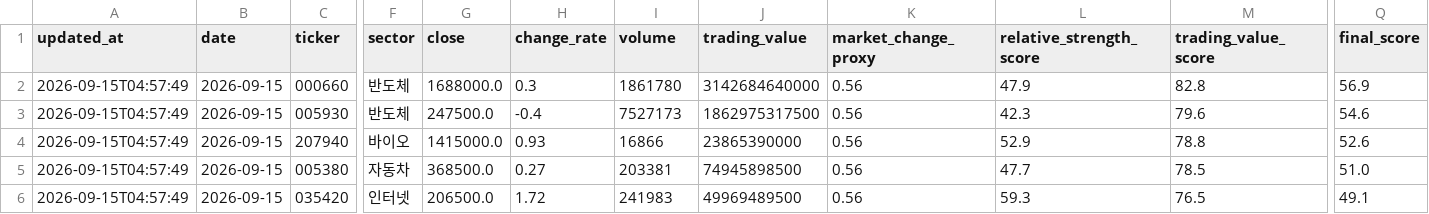
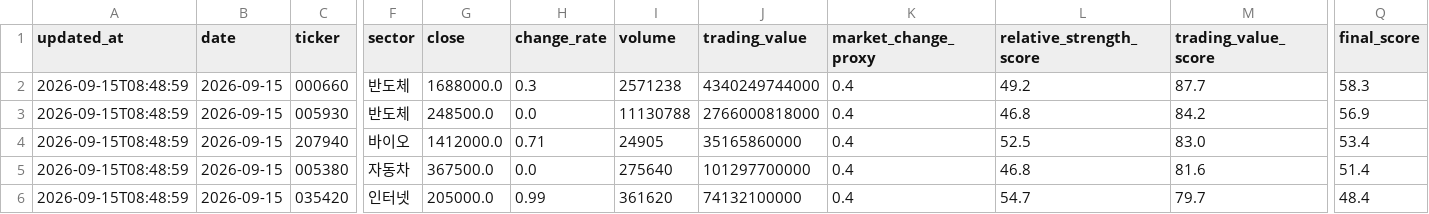
Before and after one commit to gimoon-ryu/Jusik, a CSV file: data/krx_scores.csv, drawn as a sheet; only a part is shown, gaps mark what is left out; the diff names each change by its address in the sheet, - before the commit and + after, or states it on an @@ line.

```diff
--- a/data/krx_scores.csv
+++ b/data/krx_scores.csv
-A2:A6 (updated_at): 2026-09-15T04:57:49
+A2:A6 (updated_at): 2026-09-15T08:48:59
-I2 (volume): 1861780
+I2 (volume): 2571238
-J2 (trading_value): 3142684640000
+J2 (trading_value): 4340249744000
-K2:K6 (market_change_proxy): 0.56
+K2:K6 (market_change_proxy): 0.4
-L2 (relative_strength_score): 47.9
+L2 (relative_strength_score): 49.2
-M2 (trading_value_score): 82.8
+M2 (trading_value_score): 87.7
-Q2 (final_score): 56.9
+Q2 (final_score): 58.3
-G3 (close): 247500.0
+G3 (close): 248500.0
-H3 (change_rate): -0.4
+H3 (change_rate): 0.0
-I3 (volume): 7527173
+I3 (volume): 11130788
-J3 (trading_value): 1862975317500
+J3 (trading_value): 2766000818000
-L3 (relative_strength_score): 42.3
+L3 (relative_strength_score): 46.8
-M3 (trading_value_score): 79.6
+M3 (trading_value_score): 84.2
-Q3 (final_score): 54.6
+Q3 (final_score): 56.9
-G4 (close): 1415000.0
+G4 (close): 1412000.0
-H4 (change_rate): 0.93
+H4 (change_rate): 0.71
-I4 (volume): 16866
+I4 (volume): 24905
-J4 (trading_value): 23865390000
+J4 (trading_value): 35165860000
-L4 (relative_strength_score): 52.9
+L4 (relative_strength_score): 52.5
-M4 (trading_value_score): 78.8
+M4 (trading_value_score): 83.0
-Q4 (final_score): 52.6
+Q4 (final_score): 53.4
-G5 (close): 368500.0
+G5 (close): 367500.0
-H5 (change_rate): 0.27
+H5 (change_rate): 0.0
-I5 (volume): 203381
+I5 (volume): 275640
-J5 (trading_value): 74945898500
+J5 (trading_value): 101297700000
-L5 (relative_strength_score): 47.7
+L5 (relative_strength_score): 46.8
-M5 (trading_value_score): 78.5
+M5 (trading_value_score): 81.6
-Q5 (final_score): 51.0
+Q5 (final_score): 51.4
-G6 (close): 206500.0
+G6 (close): 205000.0
-H6 (change_rate): 1.72
+H6 (change_rate): 0.99
-I6 (volume): 241983
+I6 (volume): 361620
-J6 (trading_value): 49969489500
+J6 (trading_value): 74132100000
-L6 (relative_strength_score): 59.3
+L6 (relative_strength_score): 54.7
-M6 (trading_value_score): 76.5
+M6 (trading_value_score): 79.7
-Q6 (final_score): 49.1
+Q6 (final_score): 48.4
```
Also changed, not shown: data/krx_events.csv, data/krx_snapshots.csv.
